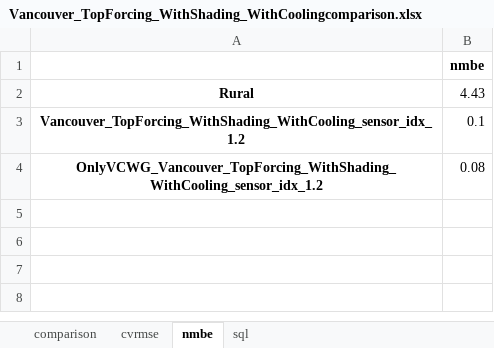
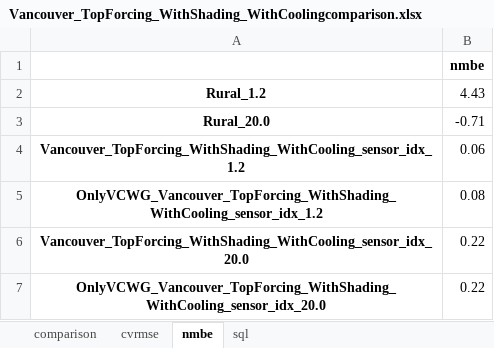
Before and after one commit to xixihaha1995/VCWG_EP_Experiments, an Excel workbook: A_prepost_processing/AllCases_Roughness/Vancouver_TopForcing_WithShading_WithCoolingcomparison.xlsx, sheet nmbe, drawn as a sheet; values as stored, in another font and other column widths than the file's, no borders; addresses are those after the commit; the diff names each change by its address in the sheet, - before the commit and + after, or states it on an @@ line.

```diff
--- a/A_prepost_processing/AllCases_Roughness/Vancouver_TopForcing_WithShading_WithCoolingcomparison.xlsx (sheet nmbe)
+++ b/A_prepost_processing/AllCases_Roughness/Vancouver_TopForcing_WithShading_WithCoolingcomparison.xlsx (sheet nmbe)
-A2: Rural
+A2: Rural_1.2
+row 3: Rural_20.0 | -0.71
-B4: 0.1
+B4: 0.06
+row 6: Vancouver_TopForcing_WithShading_WithCooling_sensor_idx_20.0 | 0.22
+row 7: OnlyVCWG_Vancouver_TopForcing_WithShading_WithCooling_sensor_idx_20.0 | 0.22
```
Also changed, not shown: sheet comparison, sheet cvrmse, sheet sql, A_prepost_processing/AllCases_Roughness/Vancouver_Rural_WithShading_WithCoolingcomparison.xlsx, 28 other files.
